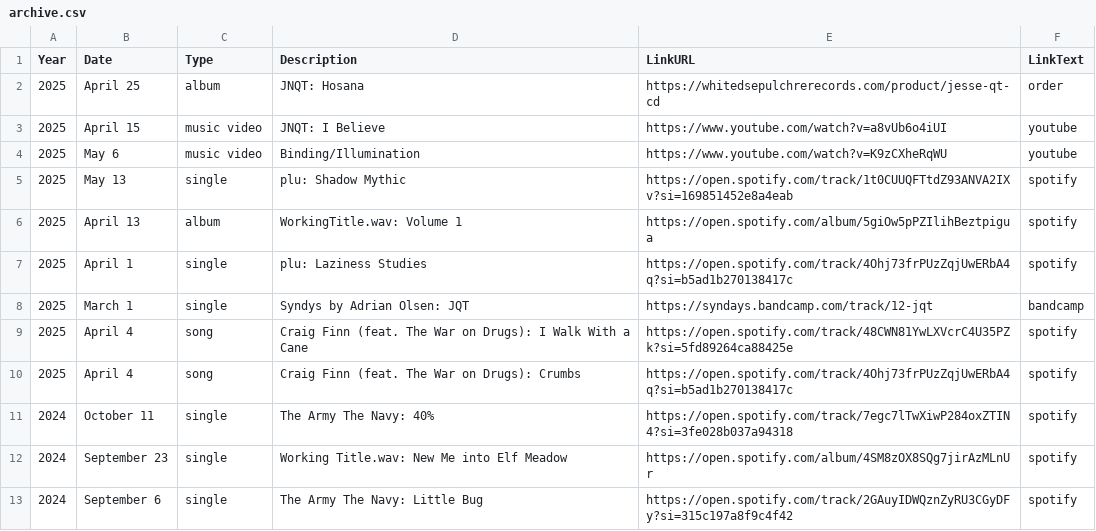
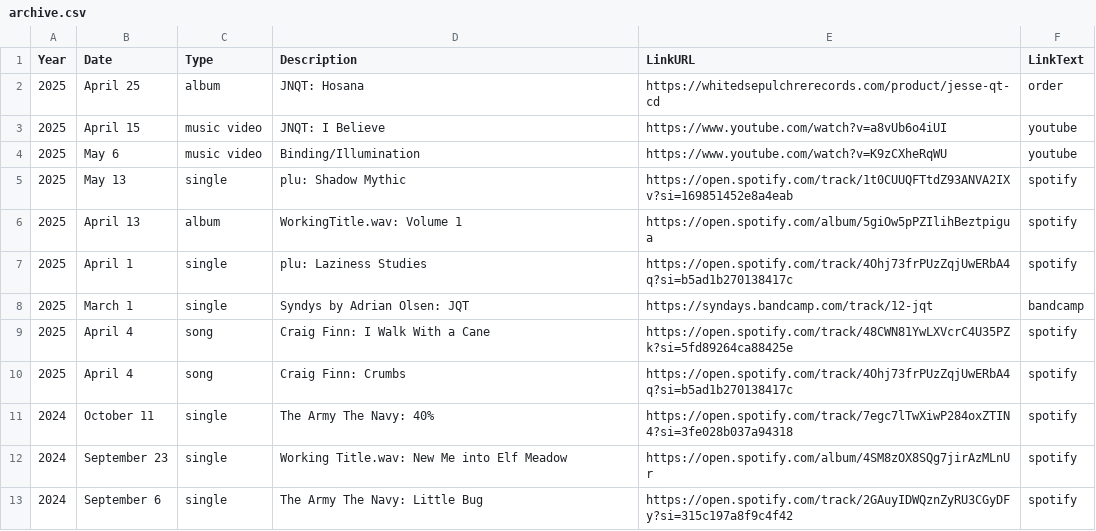
Before and after one commit to usefulparade/jnqt, a CSV file: archive.csv, drawn as a sheet; only a part is shown.

Commit message:
Update archive.csv
shorten craig finn description

```diff
--- a/archive.csv
+++ b/archive.csv
@@ -8,4 +8,4 @@ Year,Date,Type,Description,LinkURL,LinkText
 2025, March 1, single, Syndys by Adrian Olsen: JQT, https://syndays.bandcamp.com/track/12-jqt, bandcamp
-2025, April 4, song, Craig Finn (feat. The War on Drugs): I Walk With a Cane, https://open.spotify.com/track/48CWN81YwLXVcrC4U35PZk?si=5fd89264ca88425e, spotify
-2025, April 4, song, Craig Finn (feat. The War on Drugs): Crumbs, https://open.spotify.com/track/4Ohj73frPUzZqjUwERbA4q?si=b5ad1b270138417c, spotify
+2025, April 4, song, Craig Finn: I Walk With a Cane, https://open.spotify.com/track/48CWN81YwLXVcrC4U35PZk?si=5fd89264ca88425e, spotify
+2025, April 4, song, Craig Finn: Crumbs, https://open.spotify.com/track/4Ohj73frPUzZqjUwERbA4q?si=b5ad1b270138417c, spotify
 2024, October 11, single, The Army The Navy: 40%, https://open.spotify.com/track/7egc7lTwXiwP284oxZTIN4?si=3fe028b037a94318, spotify
```
